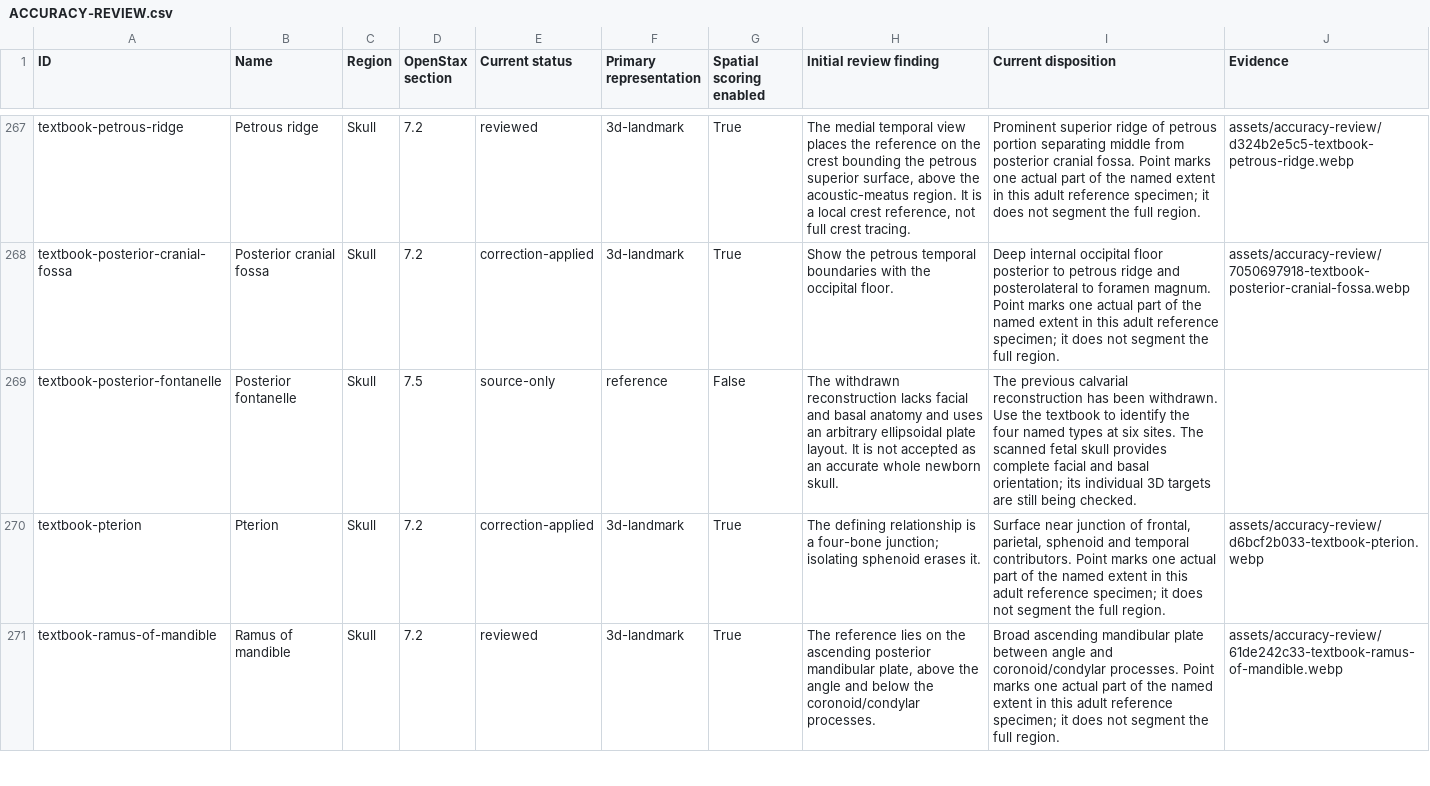
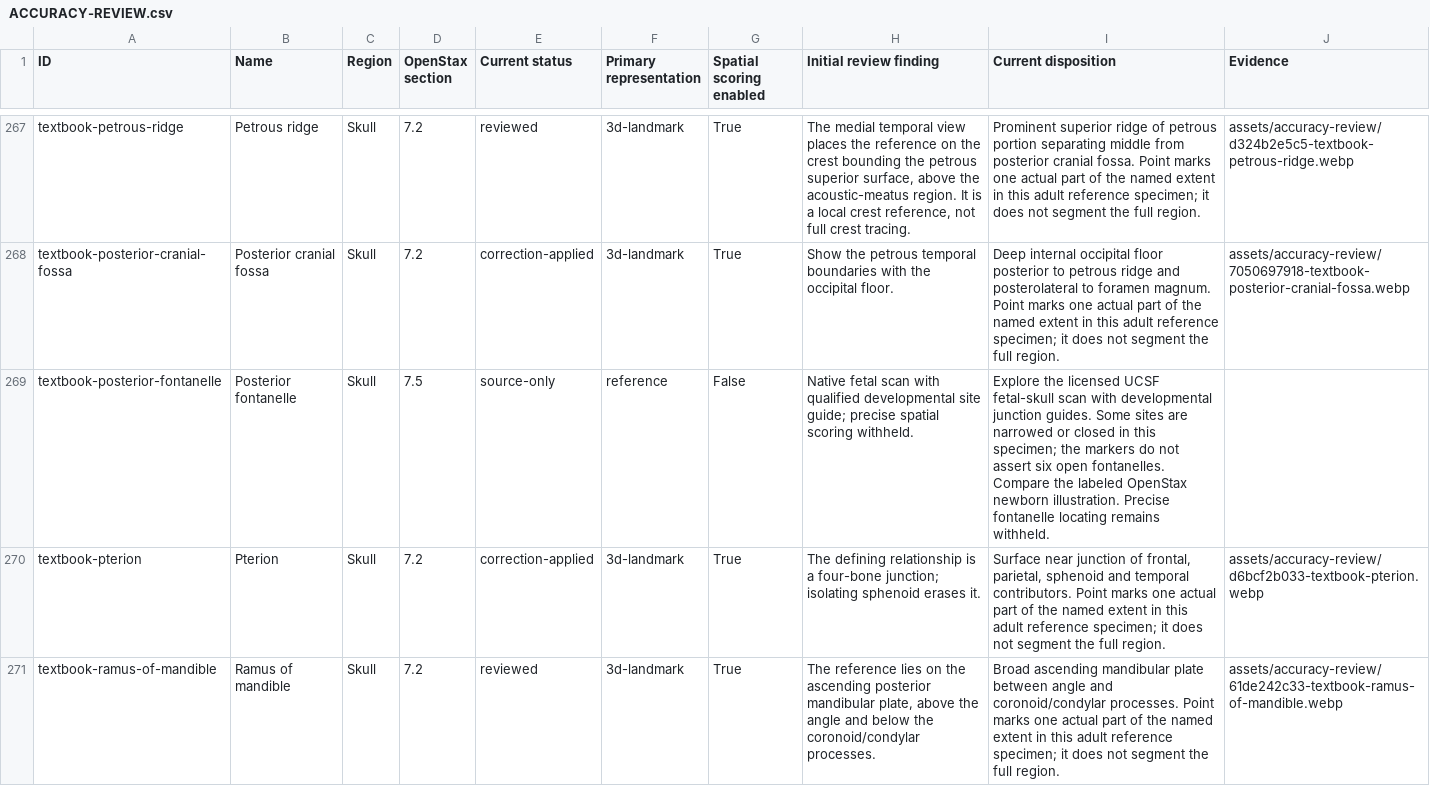
Before and after one commit to RorriMaesu/osteon-study, a CSV file: ACCURACY-REVIEW.csv, drawn as a sheet; only a part is shown, gaps mark what is left out; the diff covers the shown part only.

```diff
--- a/ACCURACY-REVIEW.csv
+++ b/ACCURACY-REVIEW.csv
@@ -268,3 +268,3 @@ textbook-petrous-ridge,Petrous ridge,Skull,7.2,reviewed,3d-landmark,True,"The me
 textbook-posterior-cranial-fossa,Posterior cranial fossa,Skull,7.2,correction-applied,3d-landmark,True,Show the petrous temporal boundaries with the occipital floor.,Deep internal occipital floor posterior to petrous ridge and posterolateral to foramen magnum. Point marks one actual part of the named extent in this adult reference specimen; it does not segment the full region.,assets/accuracy-review/7050697918-textbook-posterior-cranial-fossa.webp
-textbook-posterior-fontanelle,Posterior fontanelle,Skull,7.5,source-only,reference,False,The withdrawn reconstruction lacks facial and basal anatomy and uses an arbitrary ellipsoidal plate layout. It is not accepted as an accurate whole newborn skull.,The previous calvarial reconstruction has been withdrawn. Use the textbook to identify the four named types at six sites. The scanned fetal skull provides complete facial and basal orientation; its individual 3D targets are still being checked.,
+textbook-posterior-fontanelle,Posterior fontanelle,Skull,7.5,source-only,reference,False,Native fetal scan with qualified developmental site guide; precise spatial scoring withheld.,Explore the licensed UCSF fetal-skull scan with developmental junction guides. Some sites are narrowed or closed in this specimen; the markers do not assert six open fontanelles. Compare the labeled OpenStax newborn illustration. Precise fontanelle locating remains withheld.,
 textbook-pterion,Pterion,Skull,7.2,correction-applied,3d-landmark,True,The defining relationship is a four-bone junction; isolating sphenoid erases it.,"Surface near junction of frontal, parietal, sphenoid and temporal contributors. Point marks one actual part of the named extent in this adult reference specimen; it does not segment the full region.",assets/accuracy-review/d6bcf2b033-textbook-pterion.webp
```
Also changed, not shown: 8 edited cells elsewhere in this file, LANDMARK-3D-AUDIT.csv, 41 other files.
